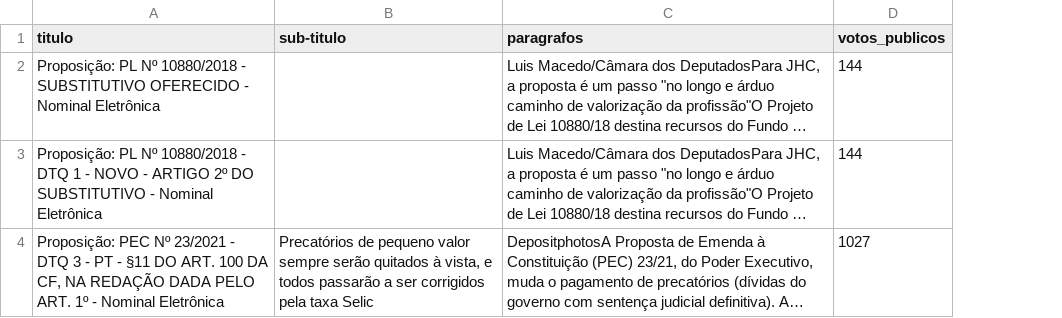
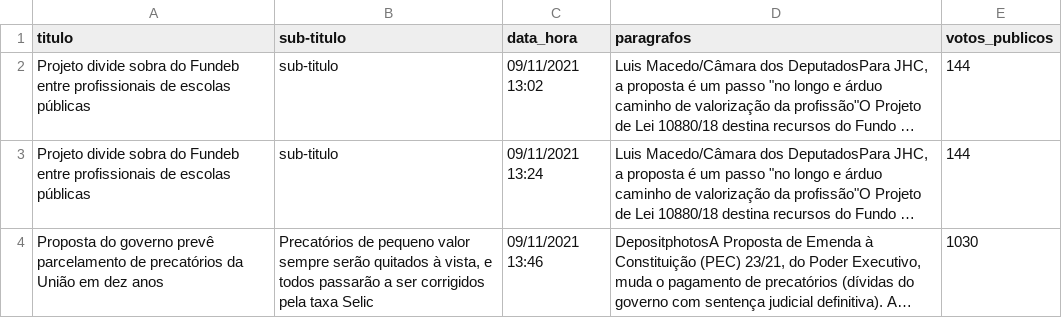
Before and after one commit to open-data-gov-br/projeto-integrado, a CSV file: propostas.csv, drawn as a sheet; long unchanged cells end in …; addresses are those after the commit; the diff names each change by its address in the sheet, - before the commit and + after, or states it on an @@ line.

Commit message:
Update propostas.csv

```diff
--- a/propostas.csv
+++ b/propostas.csv
+column C (data_hora), rows 2-4: 09/11/2021 13:02 | 09/11/2021 13:24 | 09/11/2021 13:46
-A2 (titulo): Proposição: PL Nº 10880/2018 - SUBSTITUTIVO OFERECIDO - Nominal Eletrônica
+A2 (titulo): Projeto divide sobra do Fundeb entre profissionais de escolas públicas
-B2:B3 (sub-titulo): (empty)
+B2:B3 (sub-titulo): sub-titulo
-A3 (titulo): Proposição: PL Nº 10880/2018 - DTQ 1 - NOVO - ARTIGO 2º DO SUBSTITUTIVO - Nominal Eletrônica
+A3 (titulo): Projeto divide sobra do Fundeb entre profissionais de escolas públicas
-A4 (titulo): Proposição: PEC Nº 23/2021 - DTQ 3 - PT - §11 DO ART. 100 DA CF, NA REDAÇÃO DADA PELO ART. 1º - Nominal Eletrônica
+A4 (titulo): Proposta do governo prevê parcelamento de precatórios da União em dez anos
-E4 (votos_publicos): 1027
+E4 (votos_publicos): 1030
```
